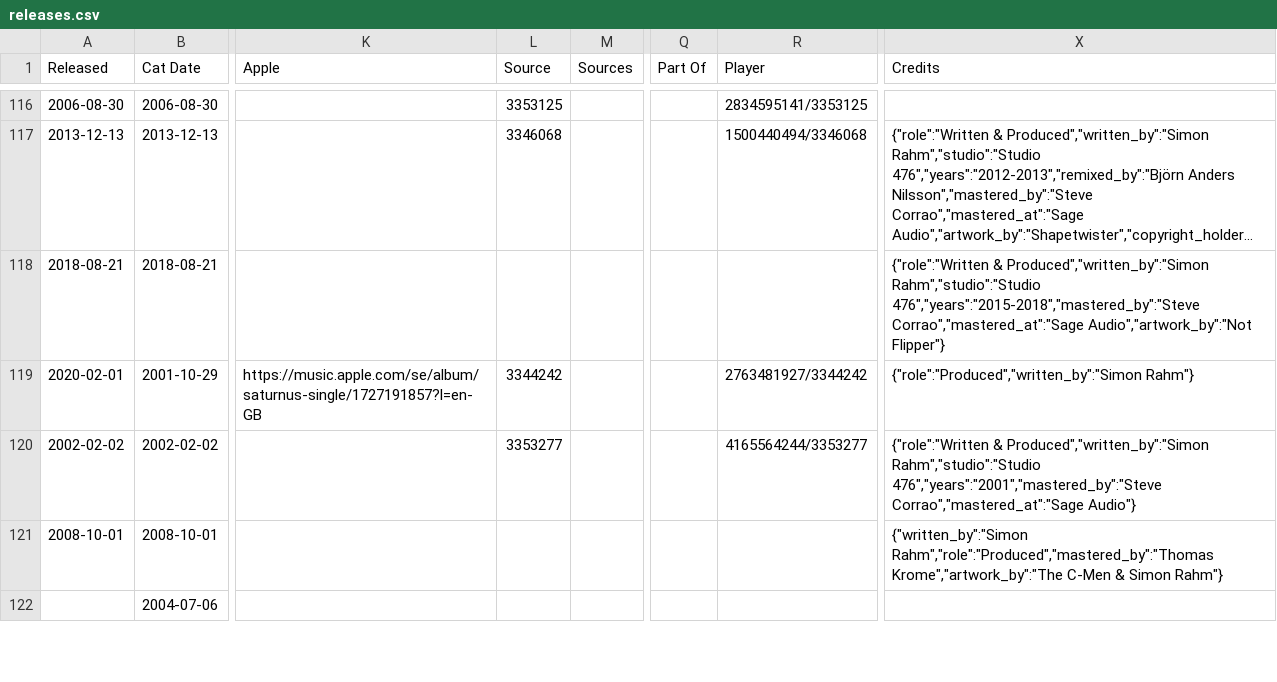
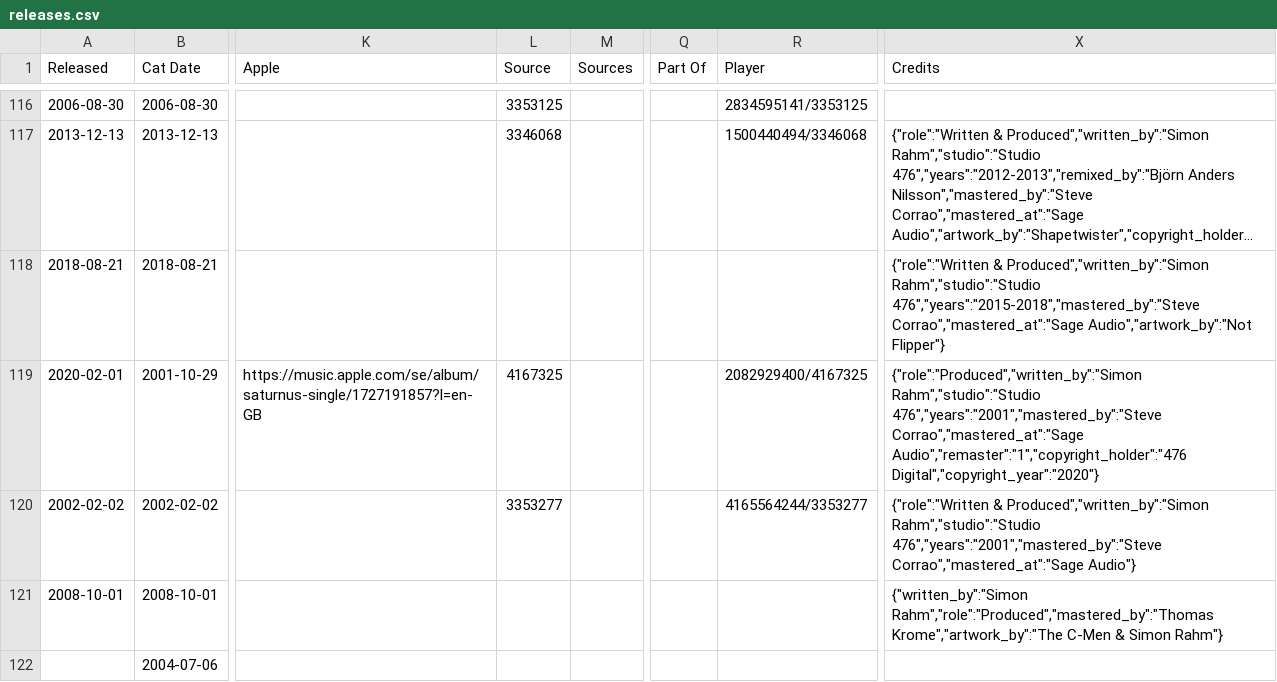
Before and after one commit to psilodump/website-data, a CSV file: releases.csv, drawn as a sheet; only a part is shown, gaps mark what is left out; long unchanged cells end in …; the diff names each change by its address in the sheet, - before the commit and + after, or states it on an @@ line.

Commit message:
Sync catalogue CSVs from NAS admin

```diff
--- a/releases.csv
+++ b/releases.csv
-L119 (Source): 3344242
+L119 (Source): 4167325
-R119 (Player): 2763481927/3344242
+R119 (Player): 2082929400/4167325
-X119 (Credits): {"role":"Produced","written_by":"Simon Rahm"}
+X119 (Credits): {"role":"Produced","written_by":"Simon Rahm","studio":"Studio 476","years":"2001","mastered_by":"Steve Corrao","mastered_at":"Sage Audio","remaster":"1","copyright_holder":"476 Digital","copyright_year":"2020"}
```
